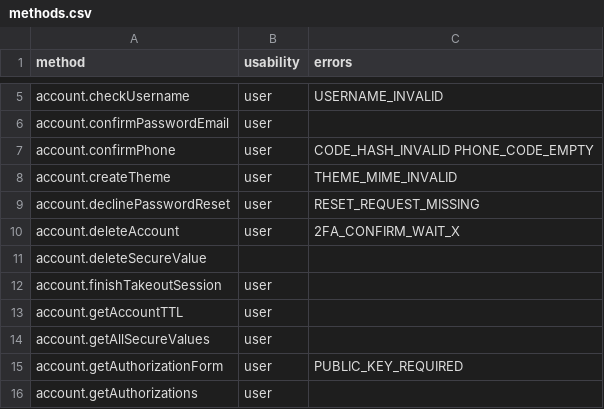
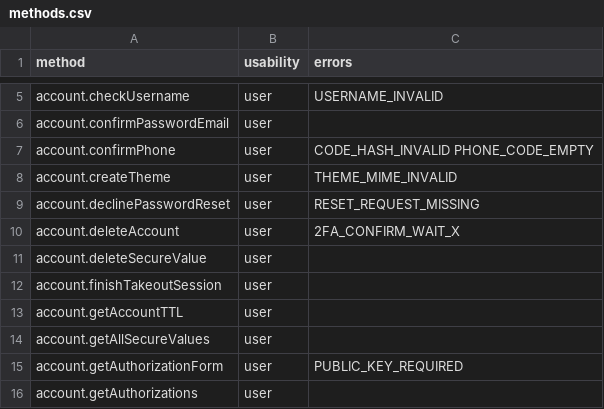
Before and after one commit to Immortalion/Telethon, a CSV file: telethon_generator/data/methods.csv, drawn as a sheet; only a part is shown, gaps mark what is left out.

```diff
--- a/telethon_generator/data/methods.csv
+++ b/telethon_generator/data/methods.csv
@@ -10,3 +10,3 @@ account.declinePasswordReset,user,RESET_REQUEST_MISSING
 account.deleteAccount,user,2FA_CONFIRM_WAIT_X
-account.deleteSecureValue,,
+account.deleteSecureValue,user,
 account.finishTakeoutSession,user,
```
Also changed, not shown: telethon_generator/data/errors.csv.
